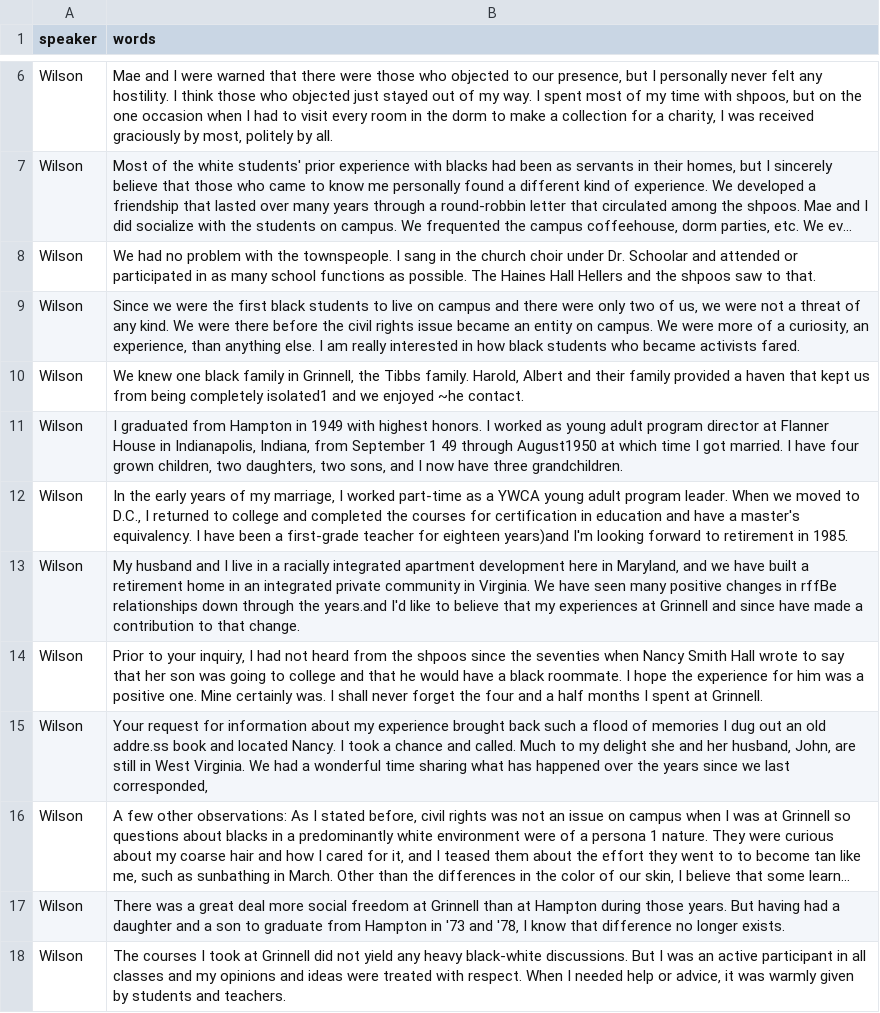
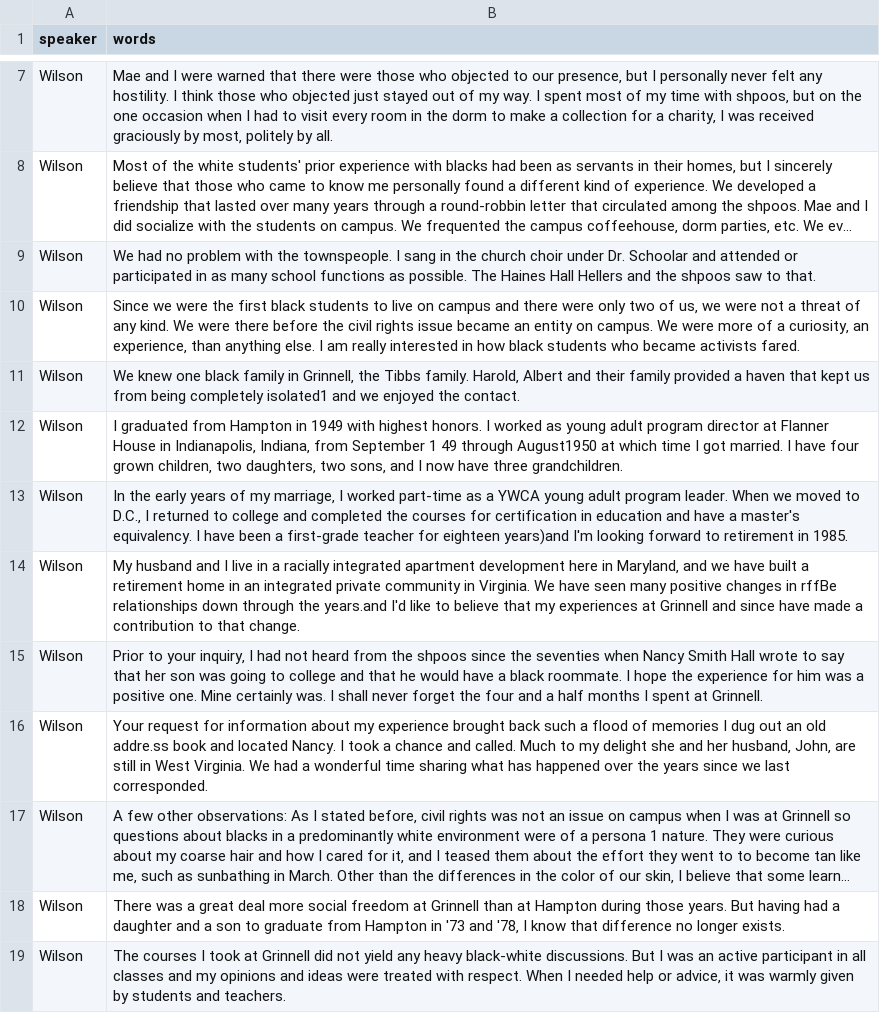
Before and after one commit to Digital-Grinnell/yeager-renfrow-oral-histories, a CSV file: _data/transcripts/dg_1724967652.csv, drawn as a sheet; only a part is shown, gaps mark what is left out; long unchanged cells end in …; addresses are those after the commit; the diff covers the shown part only; the diff names each change by its address in the sheet, - before the commit and + after, or states it on an @@ line.

```diff
--- a/_data/transcripts/dg_1724967652.csv
+++ b/_data/transcripts/dg_1724967652.csv
-B11 (words): …we enjoyed ~he contact.
+B11 (words): …we enjoyed the contact.
-B16 (words): …we last corresponded‚
+B16 (words): …we last corresponded.
```
Also changed, not shown: 1 added row and 3 edited cells elsewhere in this file, _data/transcripts/dg_1724956092.csv, _data/transcripts/dg_1724956857.csv, 5 other files.
